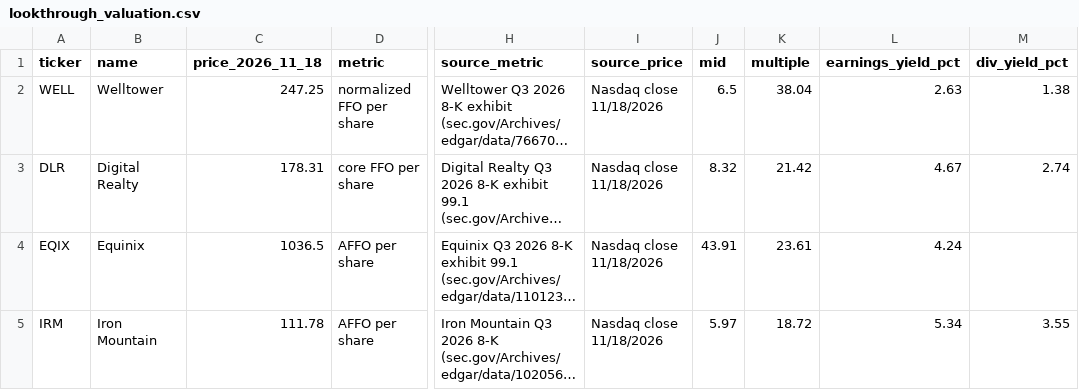
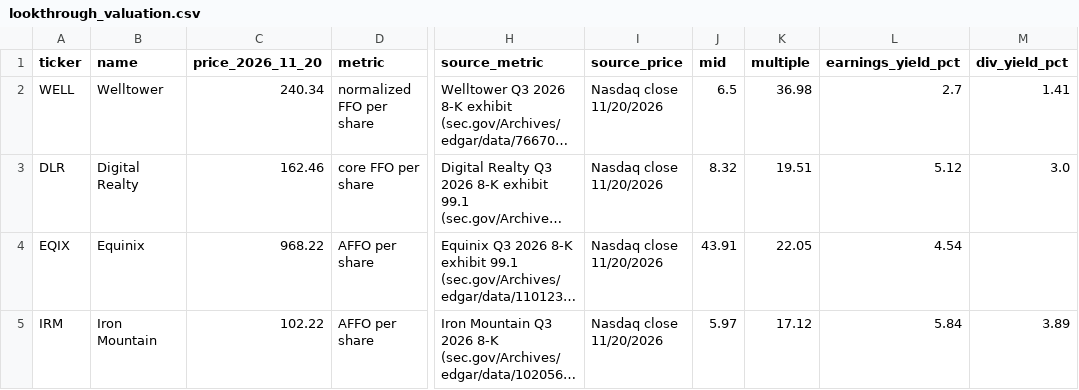
Before and after one commit to brexitmiyagi/rfi-fixed-coupon, a CSV file: results/lookthrough_valuation.csv, drawn as a sheet; only a part is shown, gaps mark what is left out; long unchanged cells end in …; the diff names each change by its address in the sheet, - before the commit and + after, or states it on an @@ line.

```diff
--- a/results/lookthrough_valuation.csv
+++ b/results/lookthrough_valuation.csv
-C1: price_2026_11_18
+C1: price_2026_11_20
-C2 (price_2026_11_20): 247.25
+C2 (price_2026_11_20): 240.34
-I2:I5 (source_price): Nasdaq close 11/18/2026
+I2:I5 (source_price): Nasdaq close 11/20/2026
-K2 (multiple): 38.04
+K2 (multiple): 36.98
-L2 (earnings_yield_pct): 2.63
+L2 (earnings_yield_pct): 2.7
-M2 (div_yield_pct): 1.38
+M2 (div_yield_pct): 1.41
-C3 (price_2026_11_20): 178.31
+C3 (price_2026_11_20): 162.46
-K3 (multiple): 21.42
+K3 (multiple): 19.51
-L3 (earnings_yield_pct): 4.67
+L3 (earnings_yield_pct): 5.12
-M3 (div_yield_pct): 2.74
+M3 (div_yield_pct): 3.0
-C4 (price_2026_11_20): 1036.5
+C4 (price_2026_11_20): 968.22
-K4 (multiple): 23.61
+K4 (multiple): 22.05
-L4 (earnings_yield_pct): 4.24
+L4 (earnings_yield_pct): 4.54
-C5 (price_2026_11_20): 111.78
+C5 (price_2026_11_20): 102.22
-K5 (multiple): 18.72
+K5 (multiple): 17.12
-L5 (earnings_yield_pct): 5.34
+L5 (earnings_yield_pct): 5.84
-M5 (div_yield_pct): 3.55
+M5 (div_yield_pct): 3.89
```
Also changed, not shown: results/buy_rule_backtest.csv, results/buy_rule_independence.csv, 20 other files.
